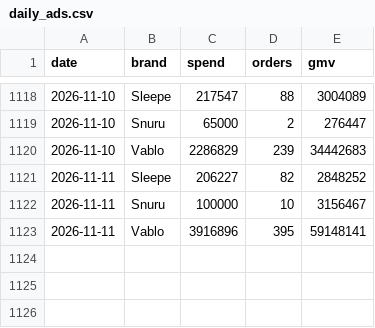
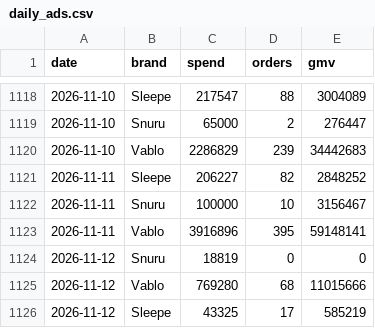
Before and after one commit to duthae12/adsreport, a CSV file: data/daily_ads.csv, drawn as a sheet; only a part is shown, gaps mark what is left out; the diff names each change by its address in the sheet, - before the commit and + after, or states it on an @@ line.

```diff
--- a/data/daily_ads.csv
+++ b/data/daily_ads.csv
+row 1124: 2026-11-12 | Snuru | 18819 | 0 | 0
+row 1125: 2026-11-12 | Vablo | 769280 | 68 | 11015666
+row 1126: 2026-11-12 | Sleepe | 43325 | 17 | 585219
```
Also changed, not shown: 1 other file.
